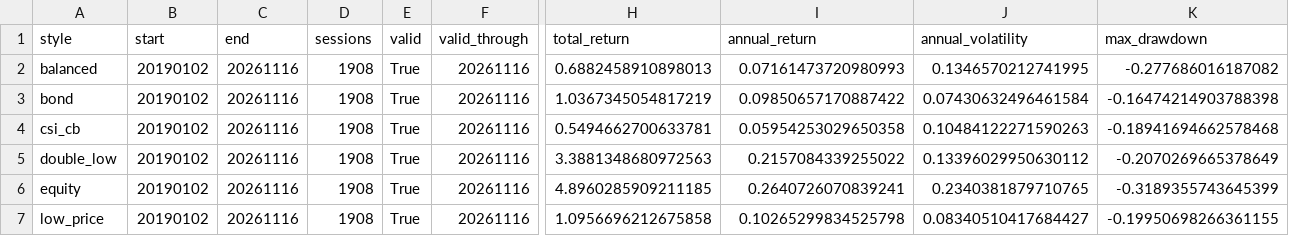
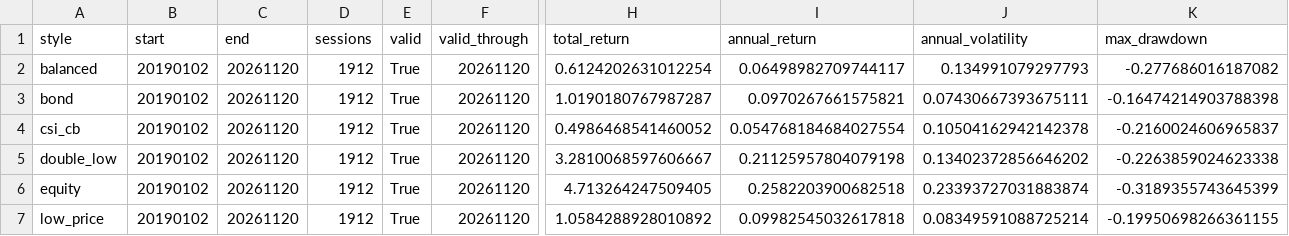
Before and after one commit to ericxuzhesheng/Convertible-Bond-Five-Styles, a CSV file: examples/metrics.csv, drawn as a sheet; only a part is shown, gaps mark what is left out; the diff names each change by its address in the sheet, - before the commit and + after, or states it on an @@ line.

```diff
--- a/examples/metrics.csv
+++ b/examples/metrics.csv
-C2:C7 (end): 20261116
+C2:C7 (end): 20261120
-D2:D7 (sessions): 1908
+D2:D7 (sessions): 1912
-F2:F7 (valid_through): 20261116
+F2:F7 (valid_through): 20261120
-H2 (total_return): 0.6882458910898013
+H2 (total_return): 0.6124202631012254
-I2 (annual_return): 0.07161473720980993
+I2 (annual_return): 0.06498982709744117
-J2 (annual_volatility): 0.1346570212741995
+J2 (annual_volatility): 0.134991079297793
-H3 (total_return): 1.0367345054817219
+H3 (total_return): 1.0190180767987287
-I3 (annual_return): 0.09850657170887422
+I3 (annual_return): 0.0970267661575821
-J3 (annual_volatility): 0.07430632496461584
+J3 (annual_volatility): 0.07430667393675111
-H4 (total_return): 0.5494662700633781
+H4 (total_return): 0.4986468541460052
-I4 (annual_return): 0.05954253029650358
+I4 (annual_return): 0.054768184684027554
-J4 (annual_volatility): 0.10484122271590263
+J4 (annual_volatility): 0.10504162942142378
-K4 (max_drawdown): -0.18941694662578468
+K4 (max_drawdown): -0.2160024606965837
-H5 (total_return): 3.3881348680972563
+H5 (total_return): 3.2810068597606667
-I5 (annual_return): 0.2157084339255022
+I5 (annual_return): 0.21125957804079198
-J5 (annual_volatility): 0.13396029950630112
+J5 (annual_volatility): 0.13402372856646202
-K5 (max_drawdown): -0.2070269665378649
+K5 (max_drawdown): -0.2263859024623338
-H6 (total_return): 4.8960285909211185
+H6 (total_return): 4.713264247509405
-I6 (annual_return): 0.2640726070839241
+I6 (annual_return): 0.2582203900682518
-J6 (annual_volatility): 0.2340381879710765
+J6 (annual_volatility): 0.23393727031883874
-H7 (total_return): 1.0956696212675858
+H7 (total_return): 1.0584288928010892
-I7 (annual_return): 0.10265299834525798
+I7 (annual_return): 0.09982545032617818
-J7 (annual_volatility): 0.08340510417684427
+J7 (annual_volatility): 0.08349591088725214
```
Also changed, not shown: examples/announcement_coverage.csv, examples/annual_returns.csv, 11 other files.
